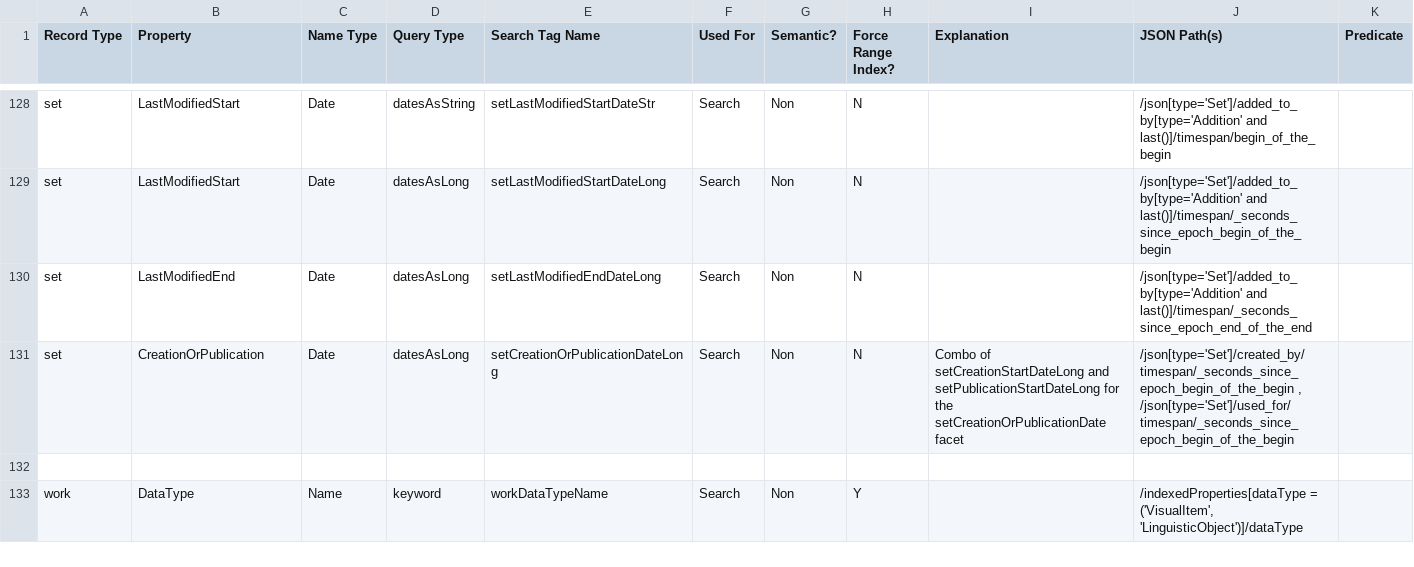
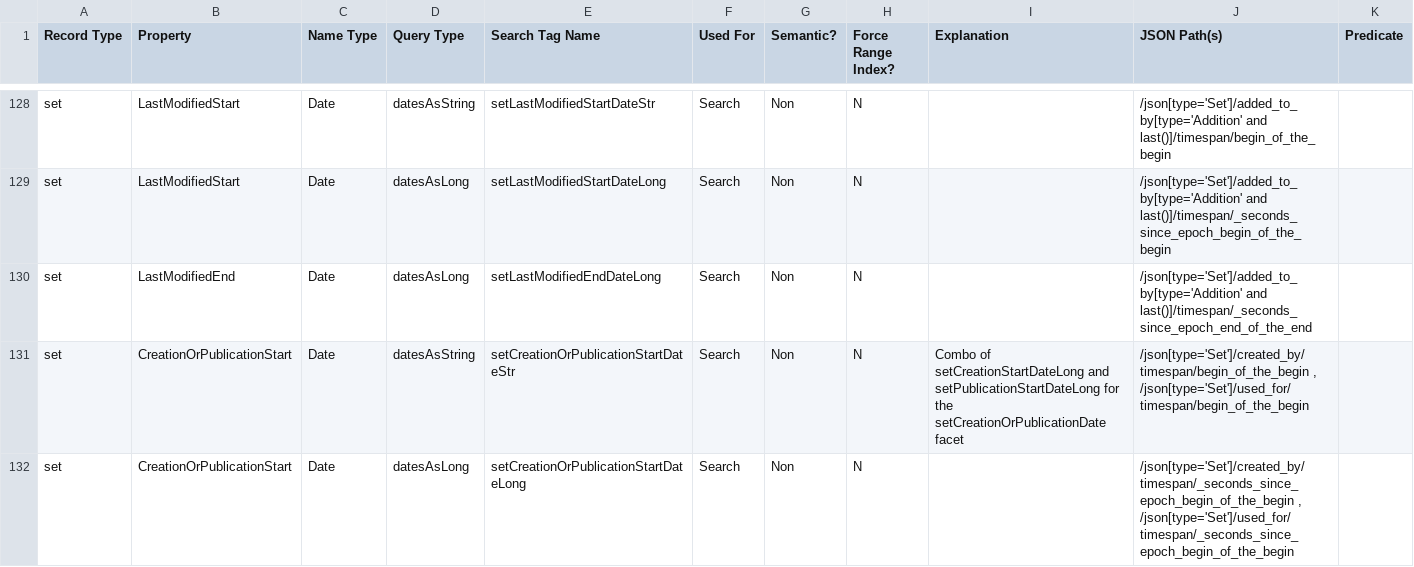
Before and after one commit to project-lux/lux-marklogic, a TSV file: scripts/generateIndexConf/input.tsv, drawn as a sheet; only a part is shown, gaps mark what is left out; the shorter side is filled out with more unchanged rows; the diff covers the shown part only.

Commit message:
Corrected the index and facet configuration for the setCreationOrPublicationDate and workCreationOrPublicationDate facets.  Prior to the Optic migration, these had the subFacets property.  No longer setting isStartDate on the search terms: the logic ("Start" had to be in the search term name) would have always set it to false and it is not used by the DateRange search pattern.

```diff
--- a/scripts/generateIndexConf/input.tsv
+++ b/scripts/generateIndexConf/input.tsv
@@ -130,2 +130,3 @@ set	LastModifiedStart	Date	datesAsLong	setLastModifiedStartDateLong	Search	Non	N
 set	LastModifiedEnd	Date	datesAsLong	setLastModifiedEndDateLong	Search	Non	N		/json[type='Set']/added_to_by[type='Addition' and last()]/timespan/_seconds_since_epoch_end_of_the_end	
-set	CreationOrPublication	Date	datesAsLong	setCreationOrPublicationDateLong	Search	Non	N	Combo of setCreationStartDateLong and setPublicationStartDateLong for the setCreationOrPublicationDate facet	/json[type='Set']/created_by/timespan/_seconds_since_epoch_begin_of_the_begin , /json[type='Set']/used_for/timespan/_seconds_since_epoch_begin_of_the_begin	
+set	CreationOrPublicationStart	Date	datesAsString	setCreationOrPublicationStartDateStr	Search	Non	N	Combo of setCreationStartDateLong and setPublicationStartDateLong for the setCreationOrPublicationDate facet	/json[type='Set']/created_by/timespan/begin_of_the_begin , /json[type='Set']/used_for/timespan/begin_of_the_begin	
+set	CreationOrPublicationStart	Date	datesAsLong	setCreationOrPublicationStartDateLong	Search	Non	N		/json[type='Set']/created_by/timespan/_seconds_since_epoch_begin_of_the_begin , /json[type='Set']/used_for/timespan/_seconds_since_epoch_begin_of_the_begin	
```
Also changed, not shown: 2 added rows and 12 edited cells elsewhere in this file, 3 other files.
